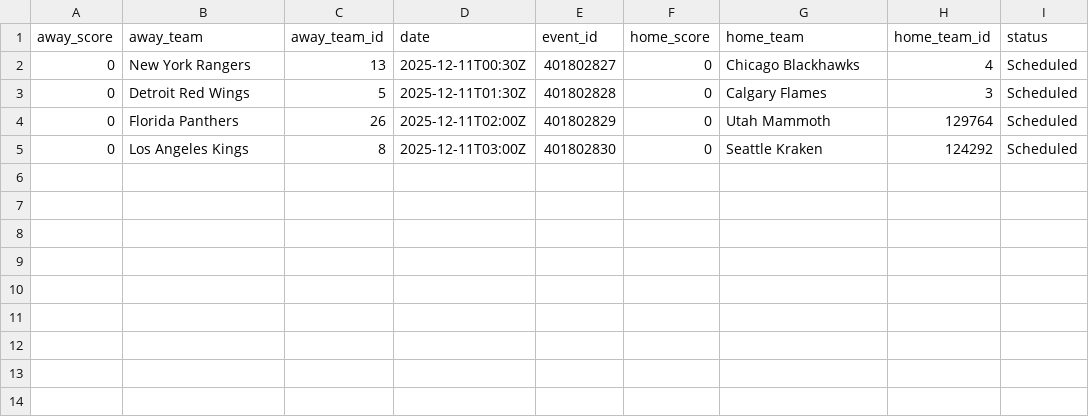
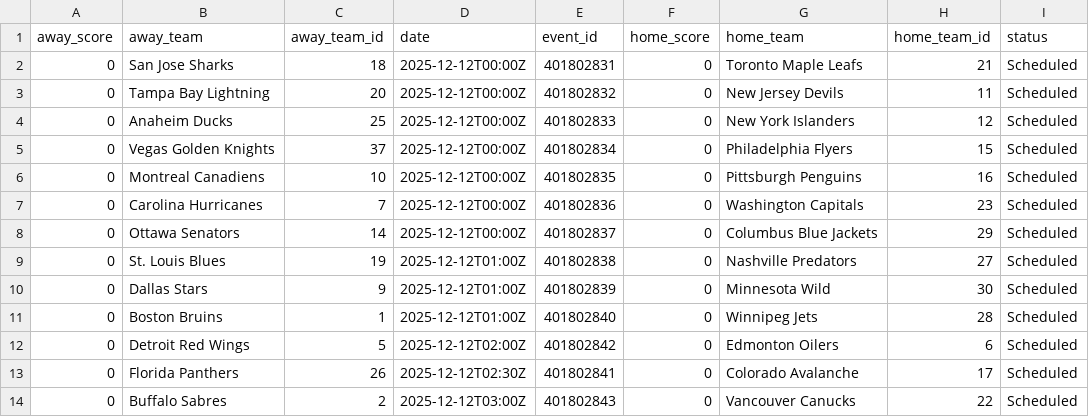
Before and after one commit to AdhiKalimuthu/bankroll-data, a CSV file: data/exports/nhl_scores.csv, drawn as a sheet.

Commit message:
auto: exports Thu 12/11/2025 10:26:32.77

```diff
--- a/data/exports/nhl_scores.csv
+++ b/data/exports/nhl_scores.csv
@@ -1,5 +1,14 @@
 away_score,away_team,away_team_id,date,event_id,home_score,home_team,home_team_id,status
-0,New York Rangers,13,2025-12-11T00:30Z,401802827,0,Chicago Blackhawks,4,Scheduled
-0,Detroit Red Wings,5,2025-12-11T01:30Z,401802828,0,Calgary Flames,3,Scheduled
-0,Florida Panthers,26,2025-12-11T02:00Z,401802829,0,Utah Mammoth,129764,Scheduled
-0,Los Angeles Kings,8,2025-12-11T03:00Z,401802830,0,Seattle Kraken,124292,Scheduled
+0,San Jose Sharks,18,2025-12-12T00:00Z,401802831,0,Toronto Maple Leafs,21,Scheduled
+0,Tampa Bay Lightning,20,2025-12-12T00:00Z,401802832,0,New Jersey Devils,11,Scheduled
+0,Anaheim Ducks,25,2025-12-12T00:00Z,401802833,0,New York Islanders,12,Scheduled
+0,Vegas Golden Knights,37,2025-12-12T00:00Z,401802834,0,Philadelphia Flyers,15,Scheduled
+0,Montreal Canadiens,10,2025-12-12T00:00Z,401802835,0,Pittsburgh Penguins,16,Scheduled
+0,Carolina Hurricanes,7,2025-12-12T00:00Z,401802836,0,Washington Capitals,23,Scheduled
+0,Ottawa Senators,14,2025-12-12T00:00Z,401802837,0,Columbus Blue Jackets,29,Scheduled
+0,St. Louis Blues,19,2025-12-12T01:00Z,401802838,0,Nashville Predators,27,Scheduled
+0,Dallas Stars,9,2025-12-12T01:00Z,401802839,0,Minnesota Wild,30,Scheduled
+0,Boston Bruins,1,2025-12-12T01:00Z,401802840,0,Winnipeg Jets,28,Scheduled
+0,Detroit Red Wings,5,2025-12-12T02:00Z,401802842,0,Edmonton Oilers,6,Scheduled
+0,Florida Panthers,26,2025-12-12T02:30Z,401802841,0,Colorado Avalanche,17,Scheduled
+0,Buffalo Sabres,2,2025-12-12T03:00Z,401802843,0,Vancouver Canucks,22,Scheduled
```
Also changed, not shown: data/exports/nba_rosters.csv, data/exports/nba_scores.csv, 3 other files.
